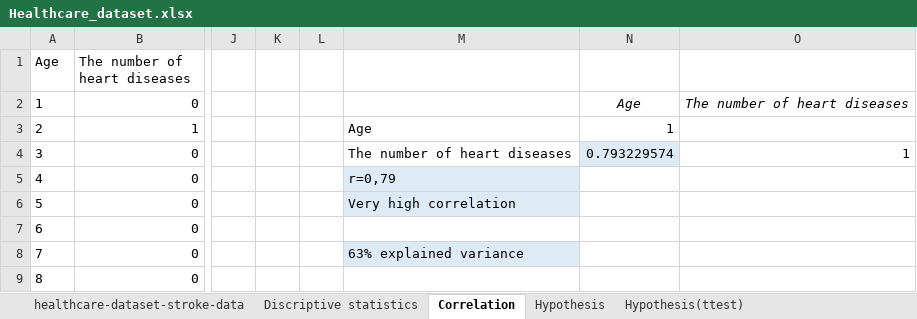
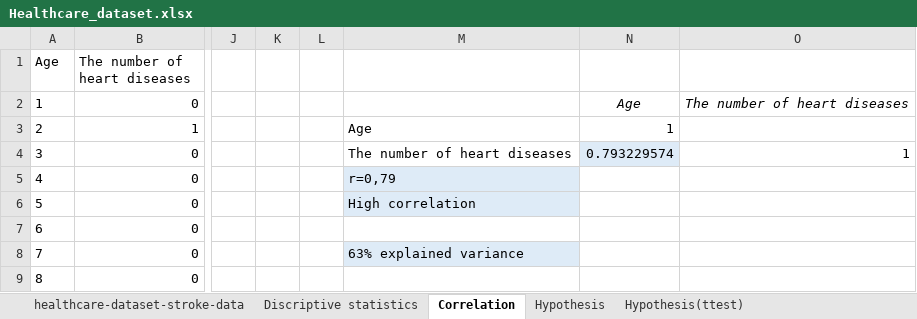
Before and after one commit to Judka08/data-analyst, an Excel workbook: Healthcare_dataset.xlsx, sheet Correlation, drawn as a sheet; only a part is shown, gaps mark what is left out; values as stored, in another font and other column widths than the file's, no borders; charts and pictures and table styles not drawn; the diff names each change by its address in the sheet, - before the commit and + after, or states it on an @@ line.

Commit message:
Update Healthcare_dataset.xlsx

```diff
--- a/Healthcare_dataset.xlsx (sheet Correlation)
+++ b/Healthcare_dataset.xlsx (sheet Correlation)
-M6: Very high correlation
+M6: High correlation
```
Also changed, not shown: charts or pictures.
